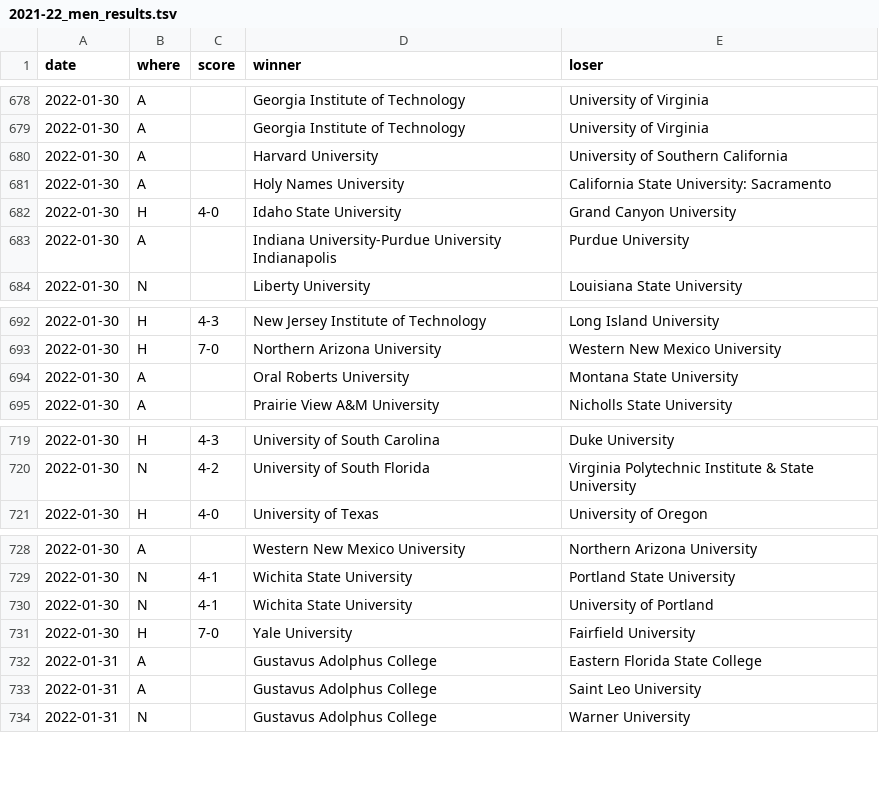
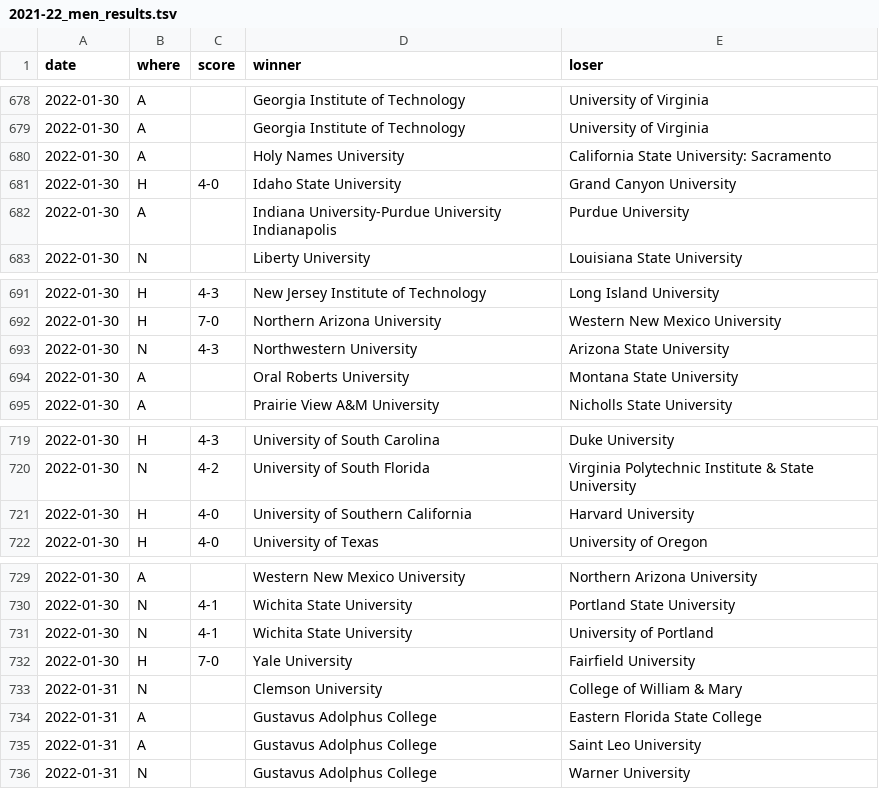
Before and after one commit to TennisOpenData/college-tennis-massey, a TSV file: 2021-22_men_results.tsv, drawn as a sheet; only a part is shown, gaps mark what is left out; removed rows and columns are numbered as before the commit, all else as after; the diff names each change by its address in the sheet, - before the commit and + after, or states it on an @@ line.

```diff
--- a/2021-22_men_results.tsv
+++ b/2021-22_men_results.tsv
-row 680: 2022-01-30 | A |  | Harvard University | University of Southern California
+row 693: 2022-01-30 | N | 4-3 | Northwestern University | Arizona State University
+row 721: 2022-01-30 | H | 4-0 | University of Southern California | Harvard University
+row 733: 2022-01-31 | N |  | Clemson University | College of William & Mary
```
Also changed, not shown: 2021-22_women_results.tsv.
